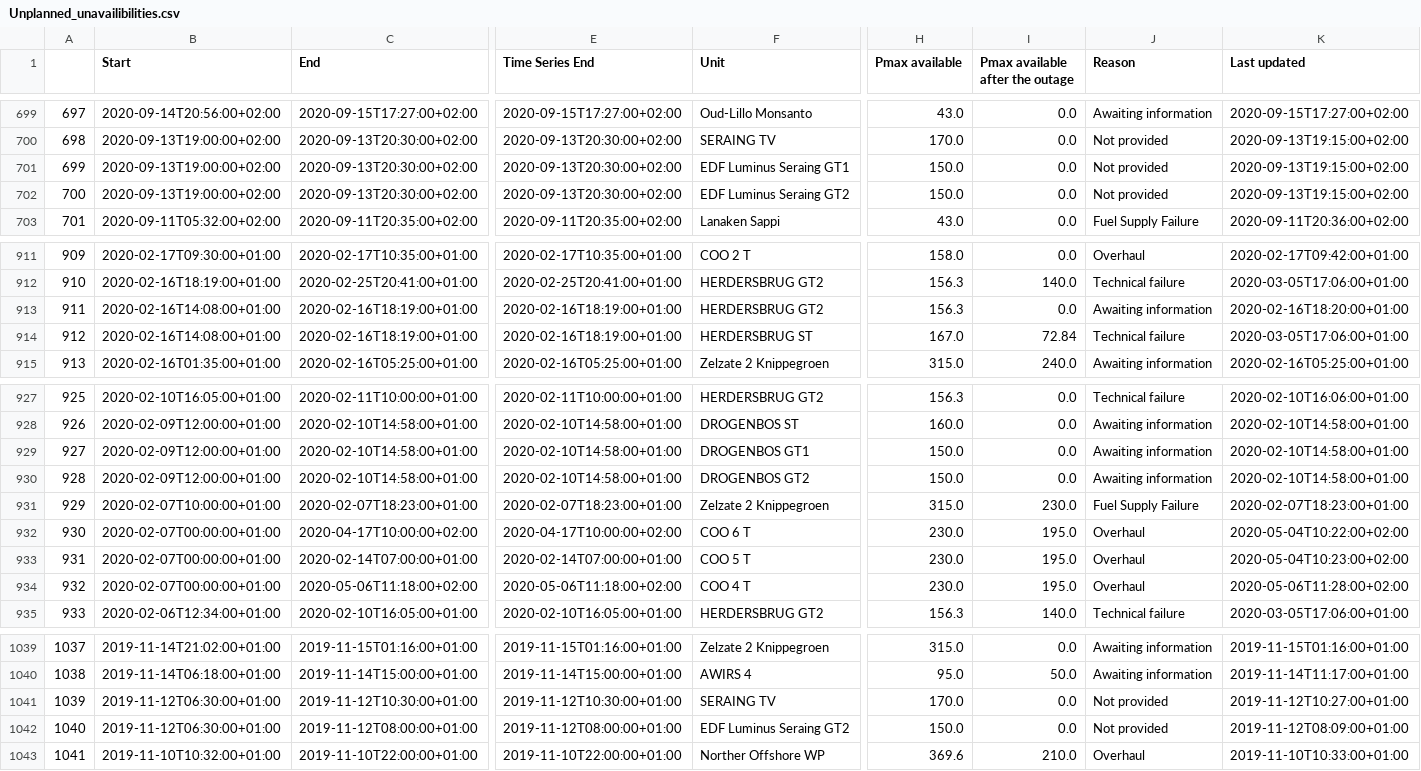
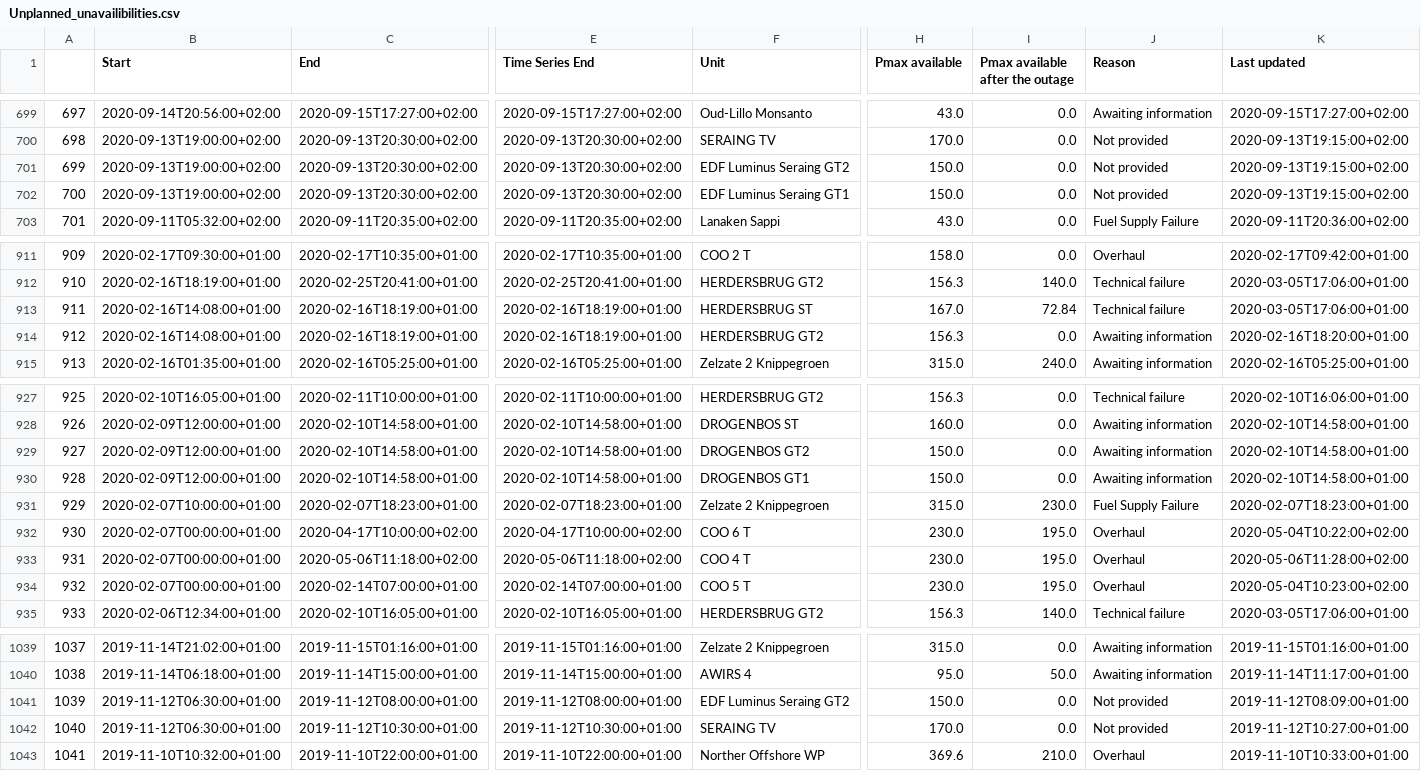
Before and after one commit to journinho/elia-opendata, a CSV file: Unplanned_unavailibilities.csv, drawn as a sheet; only a part is shown, gaps mark what is left out; the diff covers the shown part only; the diff names each change by its address in the sheet, - before the commit and + after, or states it on an @@ line.

Commit message:
Latest data: Sat Jul 30 18:00:38 UTC 2022

```diff
--- a/Unplanned_unavailibilities.csv
+++ b/Unplanned_unavailibilities.csv
-F701 (Unit): EDF Luminus Seraing GT1
+F701 (Unit): EDF Luminus Seraing GT2
-F702 (Unit): EDF Luminus Seraing GT2
+F702 (Unit): EDF Luminus Seraing GT1
-F913 (Unit): HERDERSBRUG GT2
+F913 (Unit): HERDERSBRUG ST
-H913 (Pmax available): 156.3
+H913 (Pmax available): 167.0
-I913 (Pmax available after the outage): 0.0
+I913 (Pmax available after the outage): 72.84
-J913 (Reason): Awaiting information
+J913 (Reason): Technical failure
-K913 (Last updated): 2020-02-16T18:20:00+01:00
+K913 (Last updated): 2020-03-05T17:06:00+01:00
-F914 (Unit): HERDERSBRUG ST
+F914 (Unit): HERDERSBRUG GT2
-H914 (Pmax available): 167.0
+H914 (Pmax available): 156.3
-I914 (Pmax available after the outage): 72.84
+I914 (Pmax available after the outage): 0.0
-J914 (Reason): Technical failure
+J914 (Reason): Awaiting information
-K914 (Last updated): 2020-03-05T17:06:00+01:00
+K914 (Last updated): 2020-02-16T18:20:00+01:00
-F929 (Unit): DROGENBOS GT1
+F929 (Unit): DROGENBOS GT2
-F930 (Unit): DROGENBOS GT2
+F930 (Unit): DROGENBOS GT1
-C933 (End): 2020-02-14T07:00:00+01:00
+C933 (End): 2020-05-06T11:18:00+02:00
-E933 (Time Series End): 2020-02-14T07:00:00+01:00
+E933 (Time Series End): 2020-05-06T11:18:00+02:00
-F933 (Unit): COO 5 T
+F933 (Unit): COO 4 T
-K933 (Last updated): 2020-05-04T10:23:00+02:00
+K933 (Last updated): 2020-05-06T11:28:00+02:00
-C934 (End): 2020-05-06T11:18:00+02:00
+C934 (End): 2020-02-14T07:00:00+01:00
-E934 (Time Series End): 2020-05-06T11:18:00+02:00
+E934 (Time Series End): 2020-02-14T07:00:00+01:00
-F934 (Unit): COO 4 T
+F934 (Unit): COO 5 T
-K934 (Last updated): 2020-05-06T11:28:00+02:00
+K934 (Last updated): 2020-05-04T10:23:00+02:00
-C1041 (End): 2019-11-12T10:30:00+01:00
+C1041 (End): 2019-11-12T08:00:00+01:00
-E1041 (Time Series End): 2019-11-12T10:30:00+01:00
+E1041 (Time Series End): 2019-11-12T08:00:00+01:00
-F1041 (Unit): SERAING TV
+F1041 (Unit): EDF Luminus Seraing GT2
-H1041 (Pmax available): 170.0
+H1041 (Pmax available): 150.0
-K1041 (Last updated): 2019-11-12T10:27:00+01:00
+K1041 (Last updated): 2019-11-12T08:09:00+01:00
-C1042 (End): 2019-11-12T08:00:00+01:00
+C1042 (End): 2019-11-12T10:30:00+01:00
-E1042 (Time Series End): 2019-11-12T08:00:00+01:00
+E1042 (Time Series End): 2019-11-12T10:30:00+01:00
-F1042 (Unit): EDF Luminus Seraing GT2
+F1042 (Unit): SERAING TV
-H1042 (Pmax available): 150.0
+H1042 (Pmax available): 170.0
-K1042 (Last updated): 2019-11-12T08:09:00+01:00
+K1042 (Last updated): 2019-11-12T10:27:00+01:00
```
Also changed, not shown: 56 edited cells elsewhere in this file.
